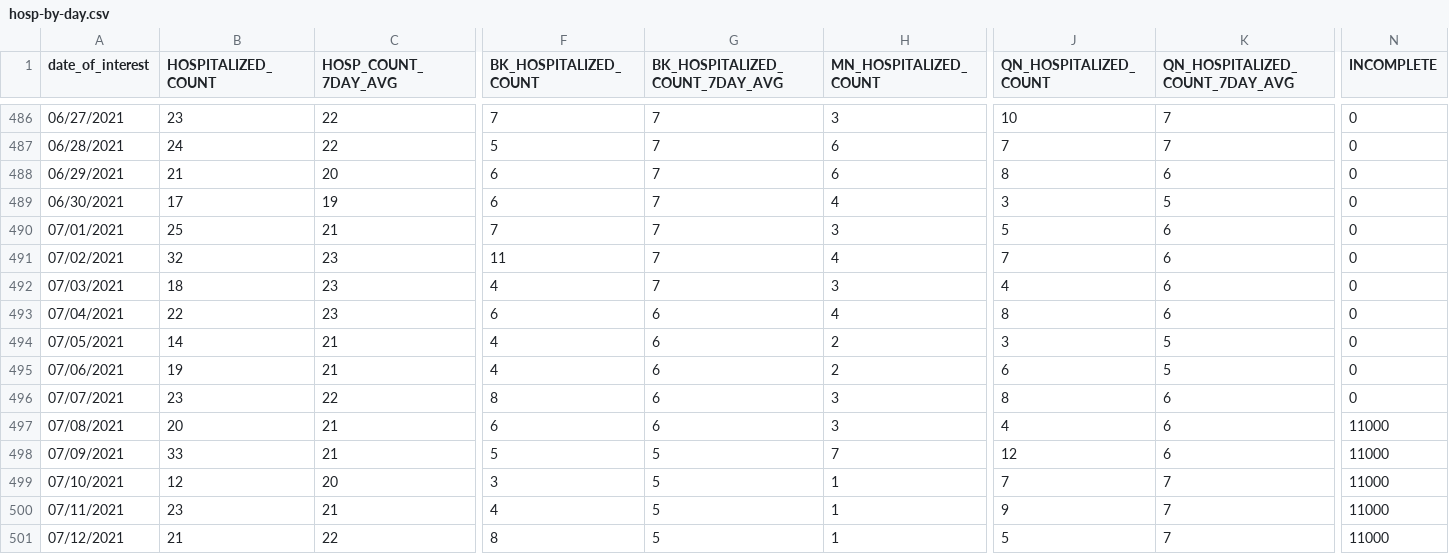
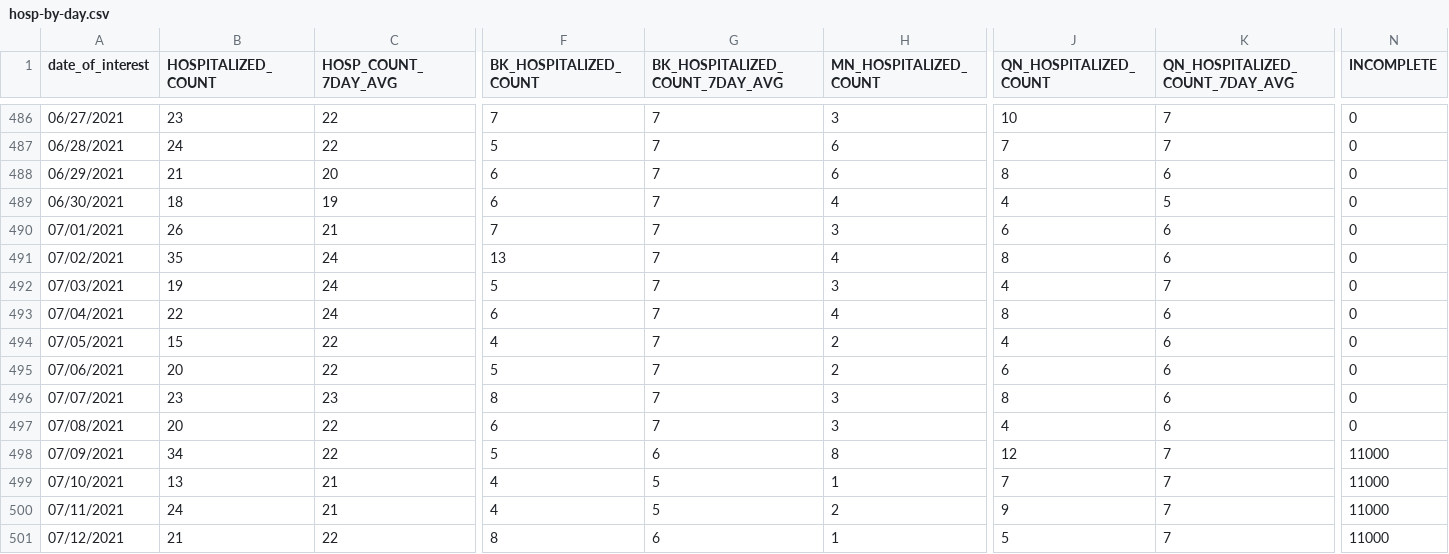
Before and after one commit to nychealth/coronavirus-data, a CSV file: trends/hosp-by-day.csv, drawn as a sheet; only a part is shown, gaps mark what is left out; the diff covers the shown part only; the diff names each change by its address in the sheet, - before the commit and + after, or states it on an @@ line.

```diff
--- a/trends/hosp-by-day.csv
+++ b/trends/hosp-by-day.csv
-B489 (HOSPITALIZED_COUNT): 17
+B489 (HOSPITALIZED_COUNT): 18
-J489 (QN_HOSPITALIZED_COUNT): 3
+J489 (QN_HOSPITALIZED_COUNT): 4
-B490 (HOSPITALIZED_COUNT): 25
+B490 (HOSPITALIZED_COUNT): 26
-J490 (QN_HOSPITALIZED_COUNT): 5
+J490 (QN_HOSPITALIZED_COUNT): 6
-B491 (HOSPITALIZED_COUNT): 32
+B491 (HOSPITALIZED_COUNT): 35
-C491:C493 (HOSP_COUNT_7DAY_AVG): 23
+C491:C493 (HOSP_COUNT_7DAY_AVG): 24
-F491 (BK_HOSPITALIZED_COUNT): 11
+F491 (BK_HOSPITALIZED_COUNT): 13
-J491 (QN_HOSPITALIZED_COUNT): 7
+J491 (QN_HOSPITALIZED_COUNT): 8
-B492 (HOSPITALIZED_COUNT): 18
+B492 (HOSPITALIZED_COUNT): 19
-F492 (BK_HOSPITALIZED_COUNT): 4
+F492 (BK_HOSPITALIZED_COUNT): 5
-K492 (QN_HOSPITALIZED_COUNT_7DAY_AVG): 6
+K492 (QN_HOSPITALIZED_COUNT_7DAY_AVG): 7
-G493:G497 (BK_HOSPITALIZED_COUNT_7DAY_AVG): 6
+G493:G497 (BK_HOSPITALIZED_COUNT_7DAY_AVG): 7
-B494 (HOSPITALIZED_COUNT): 14
+B494 (HOSPITALIZED_COUNT): 15
-C494:C495 (HOSP_COUNT_7DAY_AVG): 21
+C494:C495 (HOSP_COUNT_7DAY_AVG): 22
-J494 (QN_HOSPITALIZED_COUNT): 3
+J494 (QN_HOSPITALIZED_COUNT): 4
-K494:K495 (QN_HOSPITALIZED_COUNT_7DAY_AVG): 5
+K494:K495 (QN_HOSPITALIZED_COUNT_7DAY_AVG): 6
-B495 (HOSPITALIZED_COUNT): 19
+B495 (HOSPITALIZED_COUNT): 20
-F495 (BK_HOSPITALIZED_COUNT): 4
+F495 (BK_HOSPITALIZED_COUNT): 5
-C496 (HOSP_COUNT_7DAY_AVG): 22
+C496 (HOSP_COUNT_7DAY_AVG): 23
-C497:C498 (HOSP_COUNT_7DAY_AVG): 21
+C497:C498 (HOSP_COUNT_7DAY_AVG): 22
-N497 (INCOMPLETE): 11000
+N497 (INCOMPLETE): 0
-B498 (HOSPITALIZED_COUNT): 33
+B498 (HOSPITALIZED_COUNT): 34
-G498 (BK_HOSPITALIZED_COUNT_7DAY_AVG): 5
+G498 (BK_HOSPITALIZED_COUNT_7DAY_AVG): 6
-H498 (MN_HOSPITALIZED_COUNT): 7
+H498 (MN_HOSPITALIZED_COUNT): 8
-K498 (QN_HOSPITALIZED_COUNT_7DAY_AVG): 6
+K498 (QN_HOSPITALIZED_COUNT_7DAY_AVG): 7
-B499 (HOSPITALIZED_COUNT): 12
+B499 (HOSPITALIZED_COUNT): 13
-C499 (HOSP_COUNT_7DAY_AVG): 20
+C499 (HOSP_COUNT_7DAY_AVG): 21
-F499 (BK_HOSPITALIZED_COUNT): 3
+F499 (BK_HOSPITALIZED_COUNT): 4
-B500 (HOSPITALIZED_COUNT): 23
+B500 (HOSPITALIZED_COUNT): 24
-H500 (MN_HOSPITALIZED_COUNT): 1
+H500 (MN_HOSPITALIZED_COUNT): 2
-G501 (BK_HOSPITALIZED_COUNT_7DAY_AVG): 5
+G501 (BK_HOSPITALIZED_COUNT_7DAY_AVG): 6
```
Also changed, not shown: 1 added row and 50 edited cells elsewhere in this file, trends/cases-by-day.csv, trends/covid-like-illness.csv, 32 other files.
